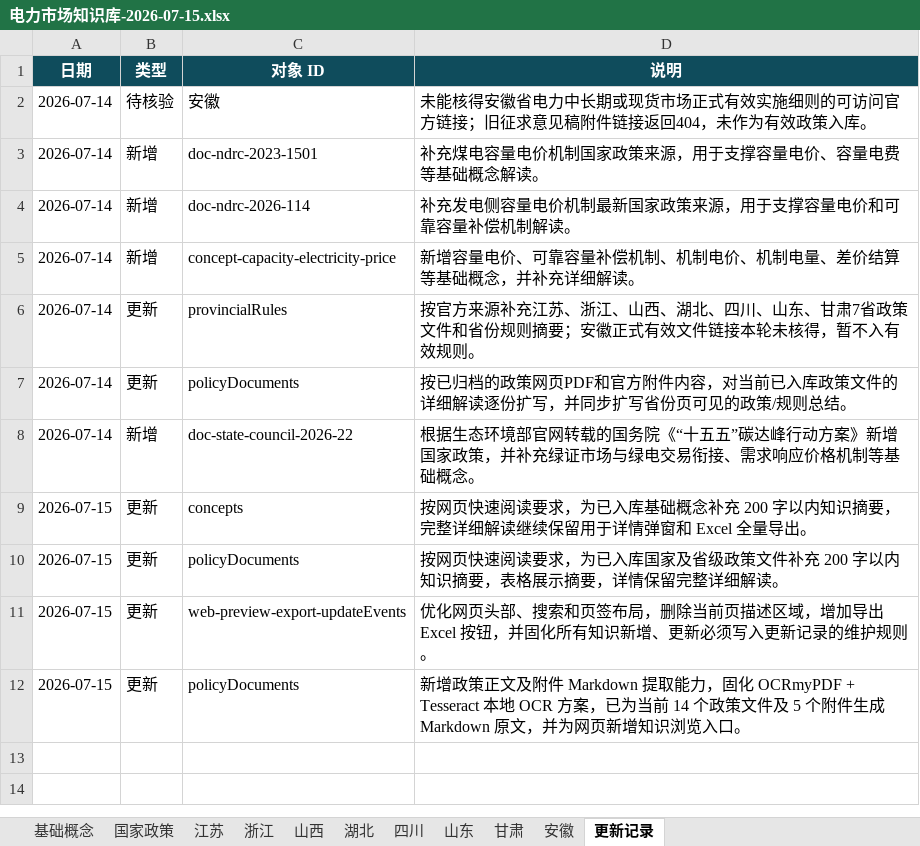
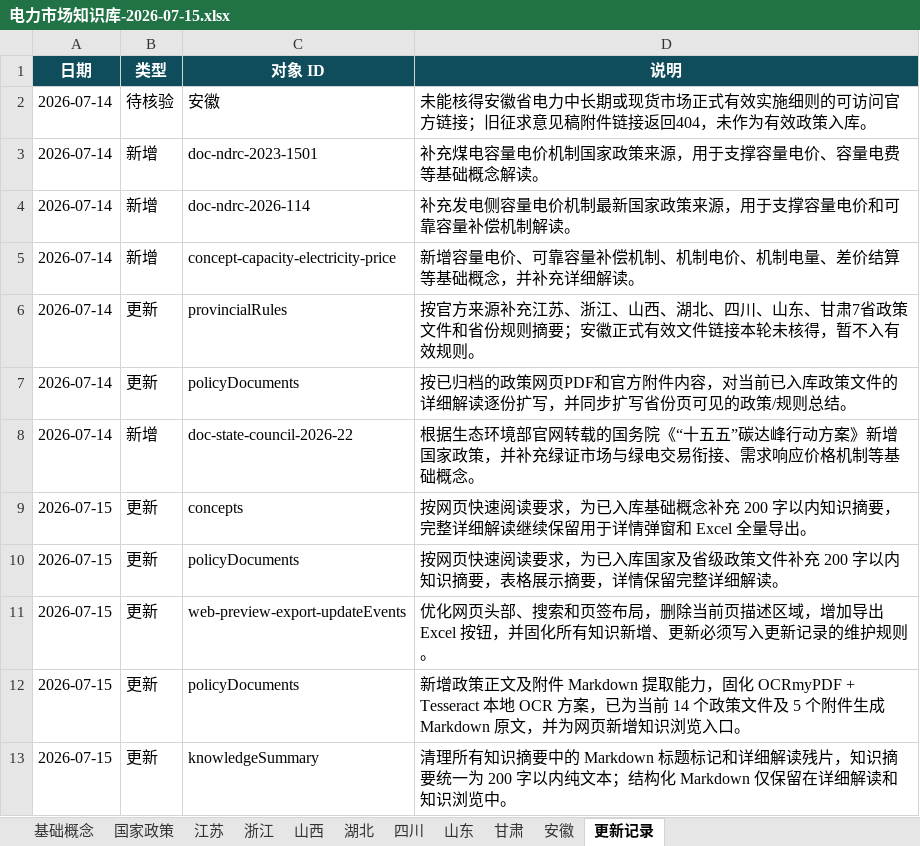
Before and after one commit to wuchaodzxx/electricity-market-knowledge-base, an Excel workbook: docs/downloads/电力市场知识库-2026-07-15.xlsx, sheet 更新记录, drawn as a sheet; values as stored, in another font and other column widths than the file's, no borders; the diff names each change by its address in the sheet, - before the commit and + after, or states it on an @@ line.

Commit message:
Clean markdown from knowledge summaries

```diff
--- a/docs/downloads/电力市场知识库-2026-07-15.xlsx (sheet 更新记录)
+++ b/docs/downloads/电力市场知识库-2026-07-15.xlsx (sheet 更新记录)
+row 13: 2026-07-15 | 更新 | knowledgeSummary | 清理所有知识摘要中的 Markdown 标题标记和详细解读残片，知识摘要统一为 200 字以内纯文本；结构化 Markdown 仅保留在详细解读和知识浏览中。
```
Also changed, not shown: sheet 基础概念, sheet 国家政策, sheet 浙江, sheet 山西, sheet 四川, sheet 江苏, 3 more sheets, 9 other files.
